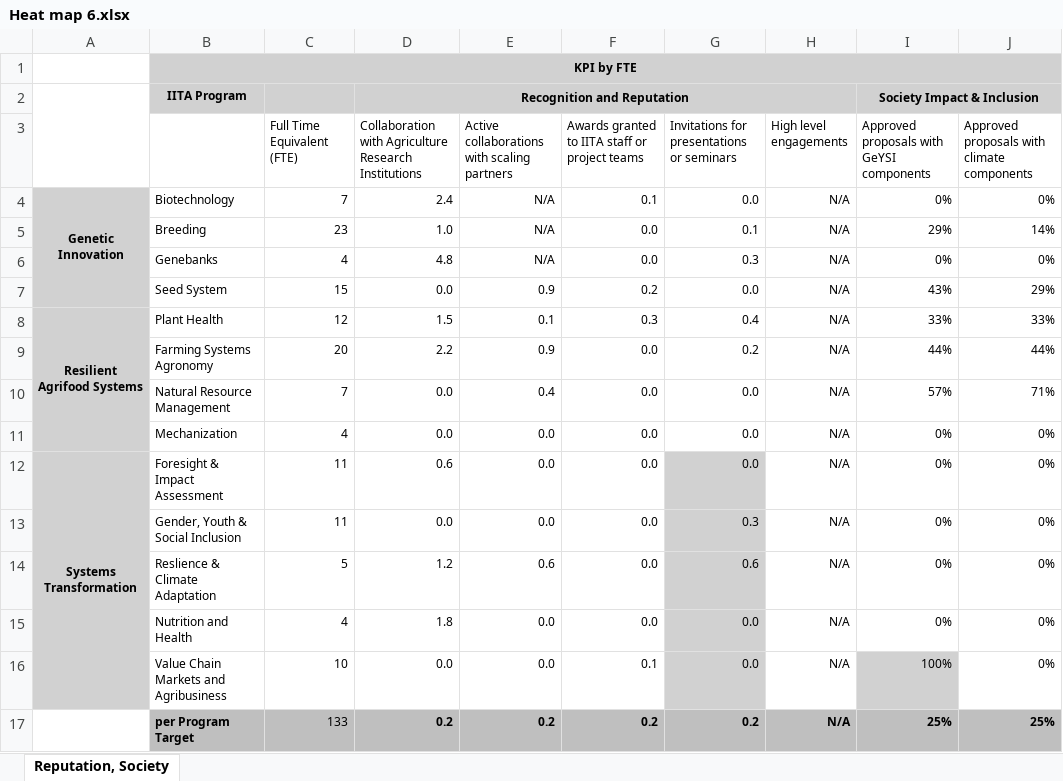
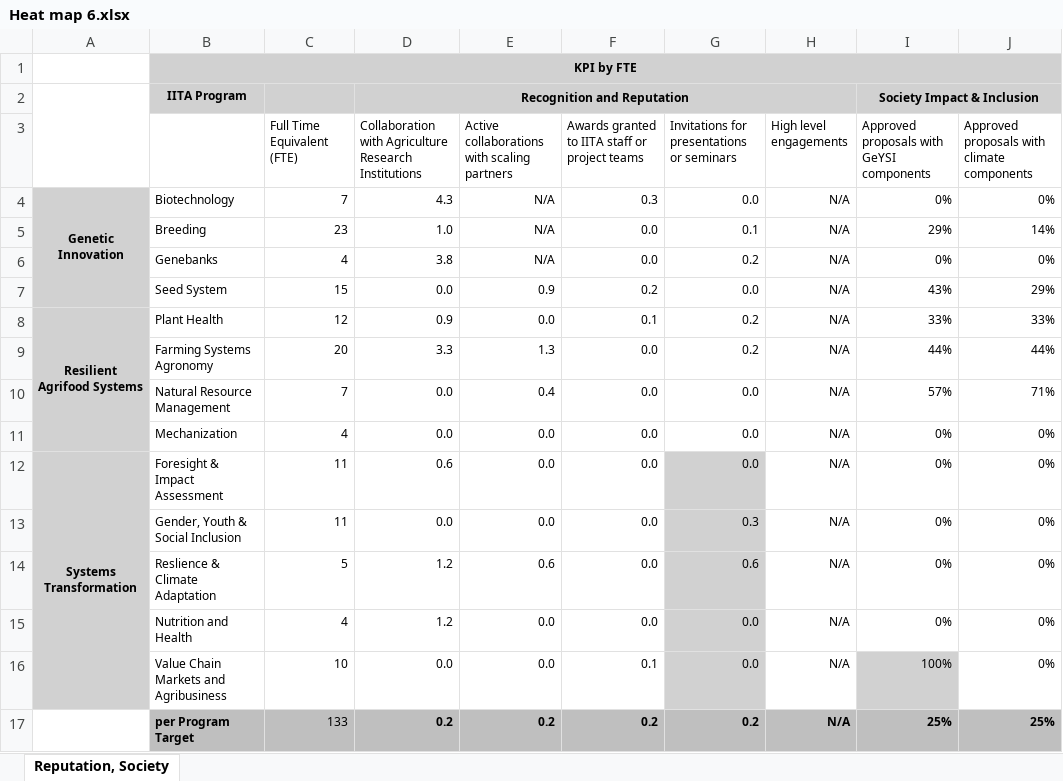
Before and after one commit to AalekhD/Dashboard_IITA_KPI, an Excel workbook: data/Heat map 6.xlsx, sheet Reputation, Society, drawn as a sheet; only a part is shown; values as stored, in another font and other column widths than the file's, no borders; conditional formats not drawn; the diff names each change by its address in the sheet, - before the commit and + after, or states it on an @@ line.

```diff
--- a/data/Heat map 6.xlsx (sheet Reputation, Society)
+++ b/data/Heat map 6.xlsx (sheet Reputation, Society)
-D4: 2.4
+D4: 4.3
-F4: 0.1
+F4: 0.3
-D6: 4.8
+D6: 3.8
-G6: 0.3
+G6: 0.2
-D8: 1.5
+D8: 0.9
-E8: 0.1
+E8: 0.0
-F8: 0.3
+F8: 0.1
-G8: 0.4
+G8: 0.2
-D9: 2.2
+D9: 3.3
-E9: 0.9
+E9: 1.3
-D15: 1.8
+D15: 1.2
```
Also changed, not shown: formulas that keep their value, data/Heat map 2.xlsx, data/Program Output KPIs by FTE.xlsx, 2 other files.
